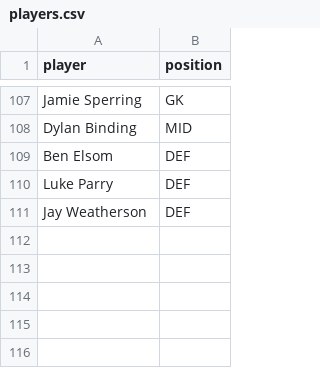
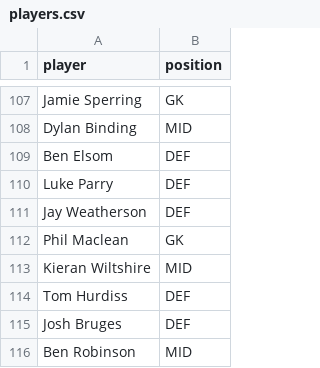
Before and after one commit to bm13563/torps-fpl, a CSV file: data/club/players.csv, drawn as a sheet; only a part is shown, gaps mark what is left out; the diff names each change by its address in the sheet, - before the commit and + after, or states it on an @@ line.

Commit message:
week data

```diff
--- a/data/club/players.csv
+++ b/data/club/players.csv
+row 112: Phil Maclean | GK
+row 113: Kieran Wiltshire | MID
+row 114: Tom Hurdiss | DEF
+row 115: Josh Bruges | DEF
+row 116: Ben Robinson | MID
```
Also changed, not shown: data/club/player_scores.csv, data/club/team_scores.csv, 2 other files.
